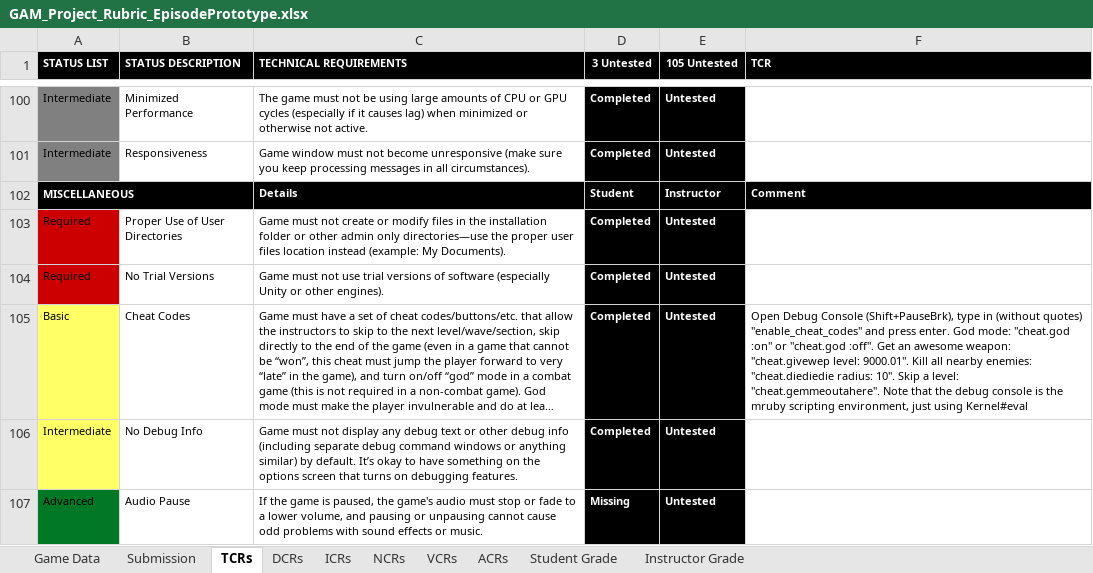
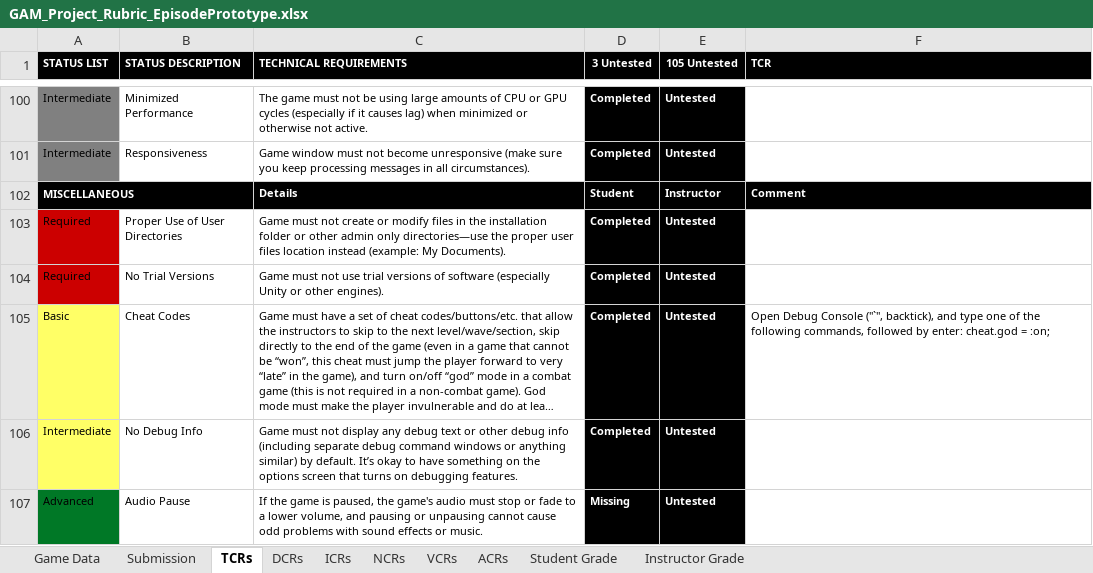
Before and after one commit to Troy8878/RougeBot, an Excel workbook: Rubric/GAM_Project_Rubric_EpisodePrototype.xlsx, sheet TCRs, drawn as a sheet; only a part is shown, gaps mark what is left out; long unchanged cells end in …; values as stored, in another font and other column widths than the file's, no borders; conditional formats not drawn; the diff names each change by its address in the sheet, - before the commit and + after, or states it on an @@ line.

Commit message:
rubric

```diff
--- a/Rubric/GAM_Project_Rubric_EpisodePrototype.xlsx (sheet TCRs)
+++ b/Rubric/GAM_Project_Rubric_EpisodePrototype.xlsx (sheet TCRs)
-F105 (TCR): …Debug Console (Shift+PauseBrk), type in (without quotes) "enable_cheat_codes" and press enter. God mode: "cheat.god :on" or "cheat.god :off". Get an awesome weapon: "cheat.givewep level: 9000.01". Kill all nearby enemies: "cheat.diediedie radius: 10". Skip a level: "cheat.gemmeoutahere". Note that the debug console is the mruby scripting environment, just using Kernel#eval
+F105 (TCR): …Debug Console ("`", backtick), and type one of the following commands, followed by enter: cheat.god = :on;
```
